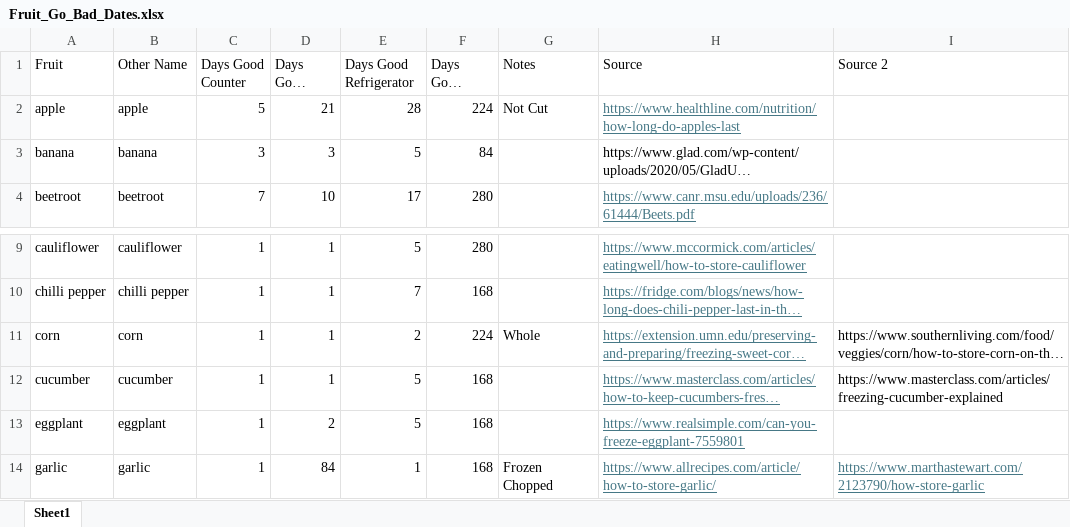
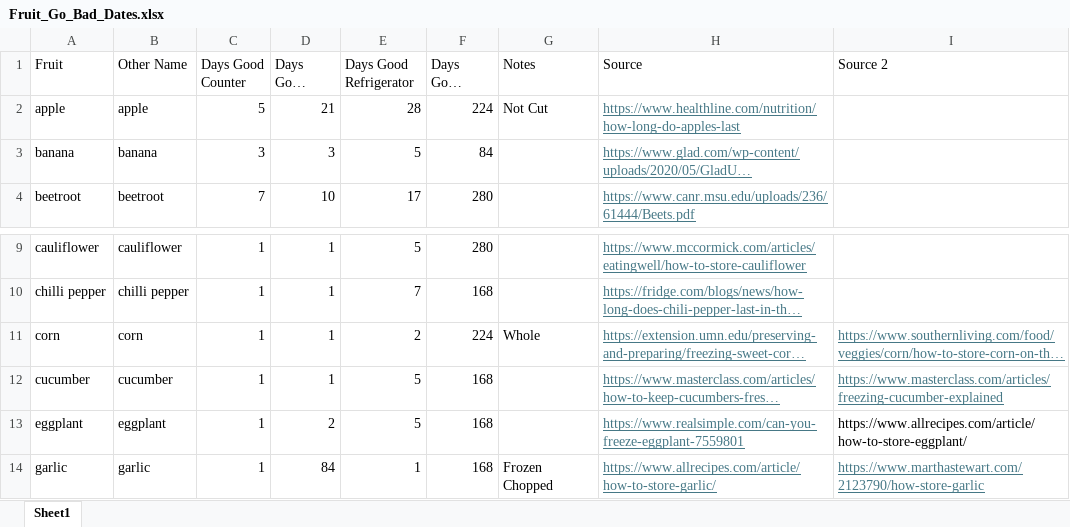
Before and after one commit to houstonbobby18/Computer_Architecture_Final, an Excel workbook: Fruit_Go_Bad_Dates.xlsx, sheet Sheet1, drawn as a sheet; only a part is shown, gaps mark what is left out; long unchanged cells end in …; values as stored, in another font and other column widths than the file's, no borders; the diff names each change by its address in the sheet, - before the commit and + after, or states it on an @@ line.

Commit message:
final push of data up

```diff
--- a/Fruit_Go_Bad_Dates.xlsx (sheet Sheet1)
+++ b/Fruit_Go_Bad_Dates.xlsx (sheet Sheet1)
@@ H3 underline: off → on, text colour: black → #467886 @@
@@ I11:I12 underline: off → on, text colour: black → #467886 @@
-I13 (Source 2): (empty)
+I13 (Source 2): https://www.allrecipes.com/article/how-to-store-eggplant/
```
Also changed, not shown: 1 other file.
